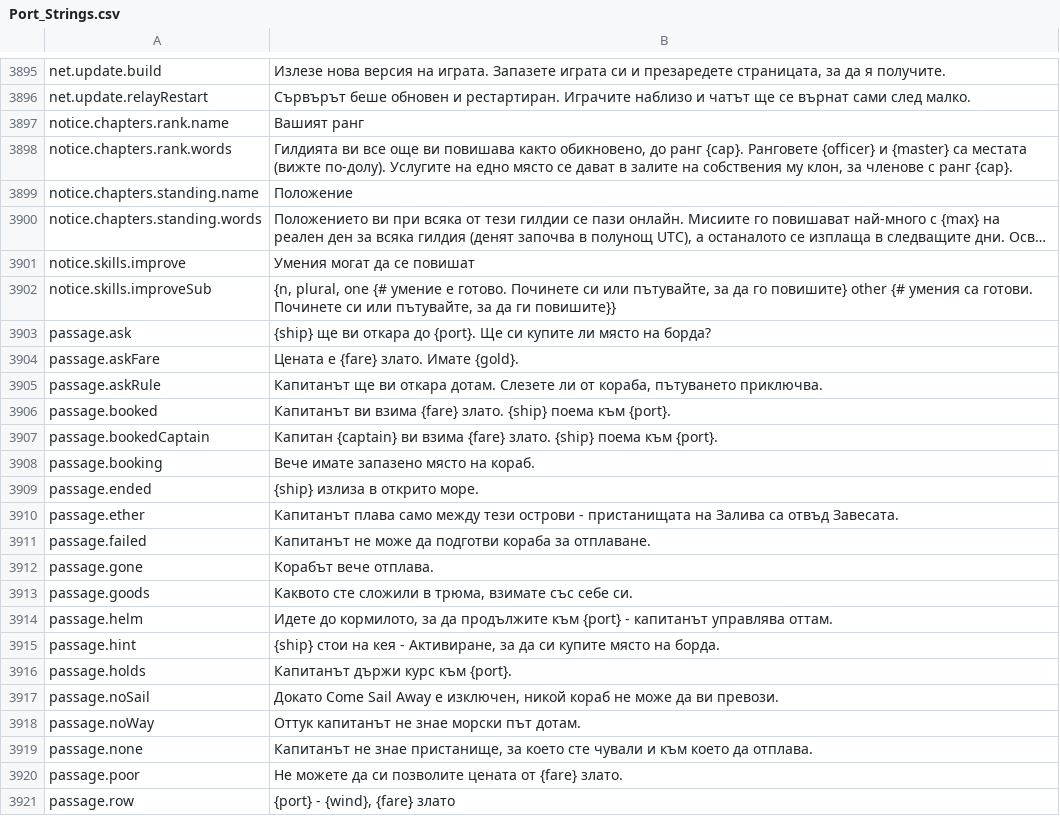
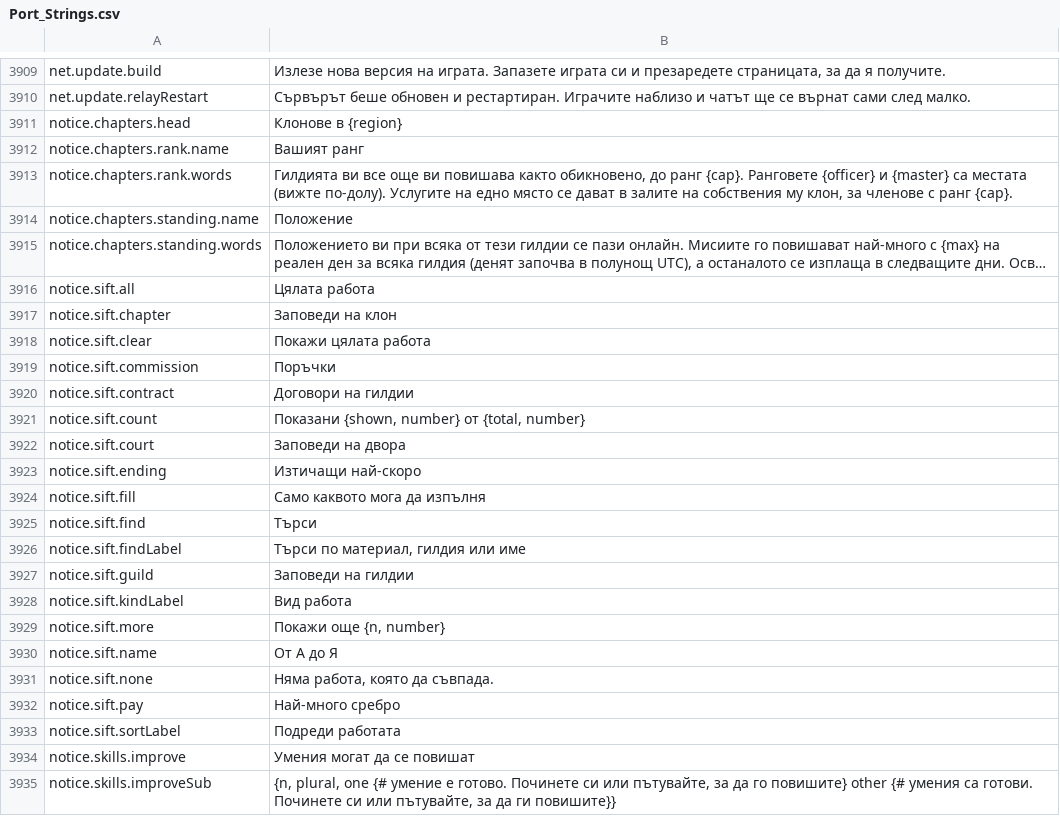
Before and after one commit to Hazerre/daggerfall-js-source, a CSV file: locales/bg/Port_Strings.csv, drawn as a sheet; only a part is shown, gaps mark what is left out; the shorter side is filled out with more unchanged rows; long unchanged cells end in …; the diff covers the shown part only; the diff names each change by its address in the sheet, - before the commit and + after, or states it on an @@ line.

```diff
--- a/locales/bg/Port_Strings.csv
+++ b/locales/bg/Port_Strings.csv
+row 3911: notice.chapters.head | Клонове в {region}
+row 3916: notice.sift.all | Цялата работа
+row 3917: notice.sift.chapter | Заповеди на клон
+row 3918: notice.sift.clear | Покажи цялата работа
+row 3919: notice.sift.commission | Поръчки
+row 3920: notice.sift.contract | Договори на гилдии
+row 3921: notice.sift.count | Показани {shown, number} от {total, number}
+row 3922: notice.sift.court | Заповеди на двора
+row 3923: notice.sift.ending | Изтичащи най-скоро
+row 3924: notice.sift.fill | Само каквото мога да изпълня
+row 3925: notice.sift.find | Търси
+row 3926: notice.sift.findLabel | Търси по материал, гилдия или име
+row 3927: notice.sift.guild | Заповеди на гилдии
+row 3928: notice.sift.kindLabel | Вид работа
+row 3929: notice.sift.more | Покажи още {n, number}
+row 3930: notice.sift.name | От А до Я
+row 3931: notice.sift.none | Няма работа, която да съвпада.
+row 3932: notice.sift.pay | Най-много сребро
+row 3933: notice.sift.sortLabel | Подреди работата
```
Also changed, not shown: 14 added rows elsewhere in this file, locales/cs/Port_Strings.csv, locales/fr/Port_Strings.csv, 54 other files.
